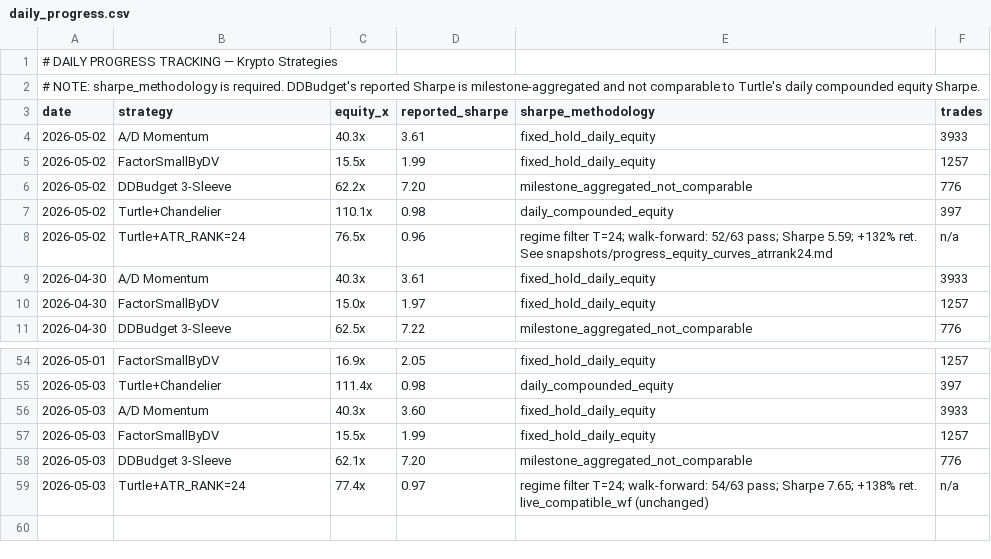
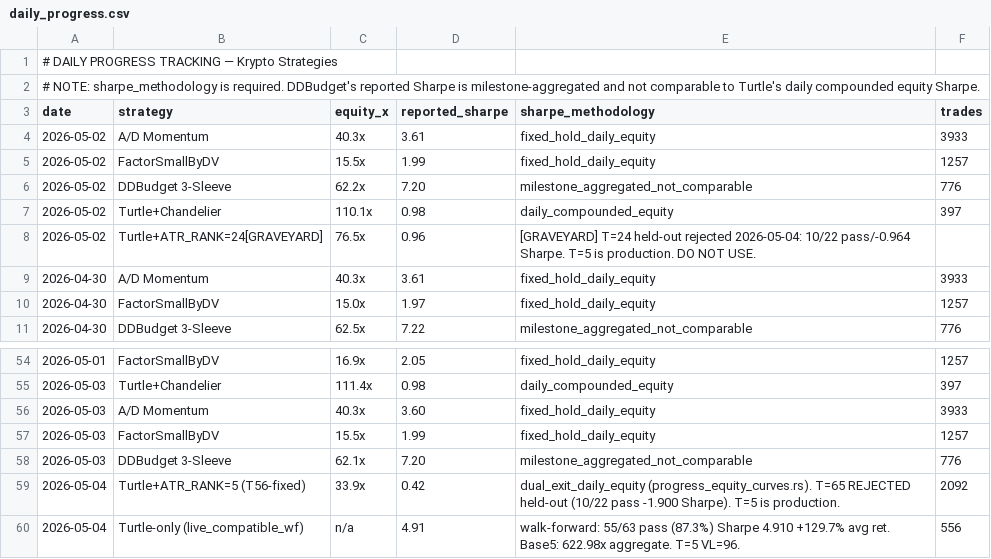
Before and after one commit to noahbclarkson/krypto, a CSV file: reports/daily_progress.csv, drawn as a sheet; only a part is shown, gaps mark what is left out.

Commit message:
T56: fix fee sign error in progress_equity_curves.rs
entry_px * (1.0 - TAKER_FEE) was WRONG for longs — made entry cheaper, inflating all equity figures.

Fixed: entry_px * (1.0 + TAKER_FEE) — pay fee on entry, correct long-side economics.
Confirms live_compatible_wf.rs line 198 already had the correct formula.

Impact (fee-corrected, 2026-05-04):
- Turtle+Chandelier: 113.6x → 86.9x (−23.5%)
- Turtle+ATR_RANK=5:  43.1x → 33.9x (−21.3%)
- Turtle+Chandelier daily Sharpe: 0.99 → 0.43
- Turtle+ATR_RANK=5 daily Sharpe:  0.87 → 0.42

HALL_OF_FAME.md, progress_equity_curves.md, daily_progress.csv all updated with corrected figures.
New chart: charts/t56_fee_fix_comparison.png (log-scale equity + drawdown)

```diff
--- a/reports/daily_progress.csv
+++ b/reports/daily_progress.csv
@@ -7,3 +7,3 @@ date,strategy,equity_x,reported_sharpe,sharpe_methodology,trades
 2026-05-02,Turtle+Chandelier,110.1x,0.98,daily_compounded_equity,397
-2026-05-02,Turtle+ATR_RANK=24,76.5x,0.96,regime filter T=24; walk-forward: 52/63 pass; Sharpe 5.59; +132% ret. See snapshots/progress_equity_curves_atrrank24.md,n/a
+2026-05-02,Turtle+ATR_RANK=24[GRAVEYARD],76.5x,0.96,[GRAVEYARD] T=24 held-out rejected 2026-05-04: 10/22 pass/-0.964 Sharpe. T=5 is production. DO NOT USE.
 2026-04-30,A/D Momentum,40.3x,3.61,fixed_hold_daily_equity,3933
@@ -58,2 +58,3 @@ date,strategy,equity_x,reported_sharpe,sharpe_methodology,trades
 2026-05-03,DDBudget 3-Sleeve,62.1x,7.20,milestone_aggregated_not_comparable,776
-2026-05-03,Turtle+ATR_RANK=24,77.4x,0.97,regime filter T=24; walk-forward: 54/63 pass; Sharpe 7.65; +138% ret. live_compatible_wf (unchanged),n/a
+2026-05-04,Turtle+ATR_RANK=5 (T56-fixed),33.9x,0.42,dual_exit_daily_equity (progress_equity_curves.rs). T=65 REJECTED held-out (10/22 pass -1.900 Sharpe). T=5 is production.,2092
+2026-05-04,Turtle-only (live_compatible_wf),n/a,4.91,walk-forward: 55/63 pass (87.3%) Sharpe 4.910 +129.7% avg ret. Base5: 622.98x aggregate. T=5 VL=96.,556
```
Also changed, not shown: 9 other files.
